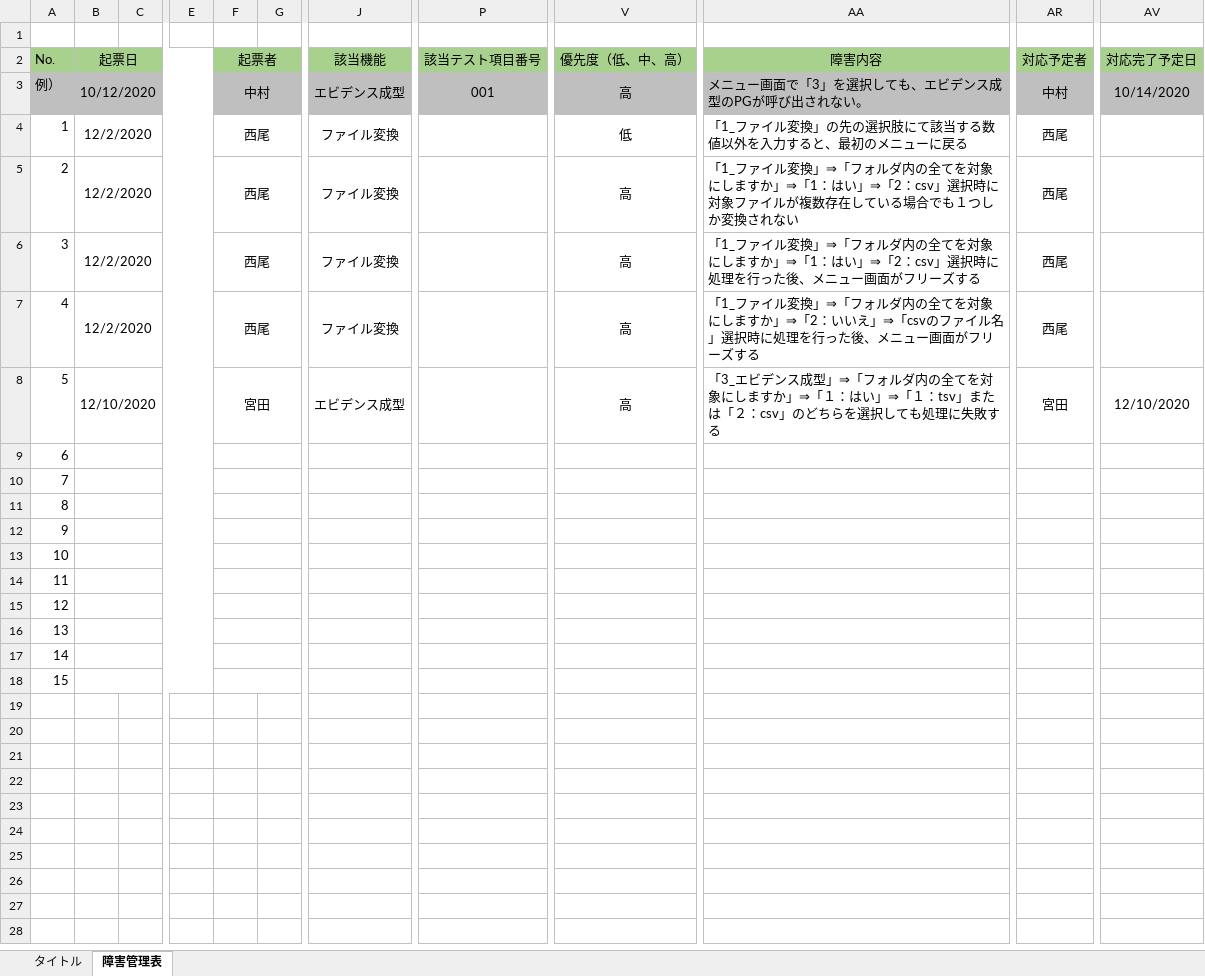
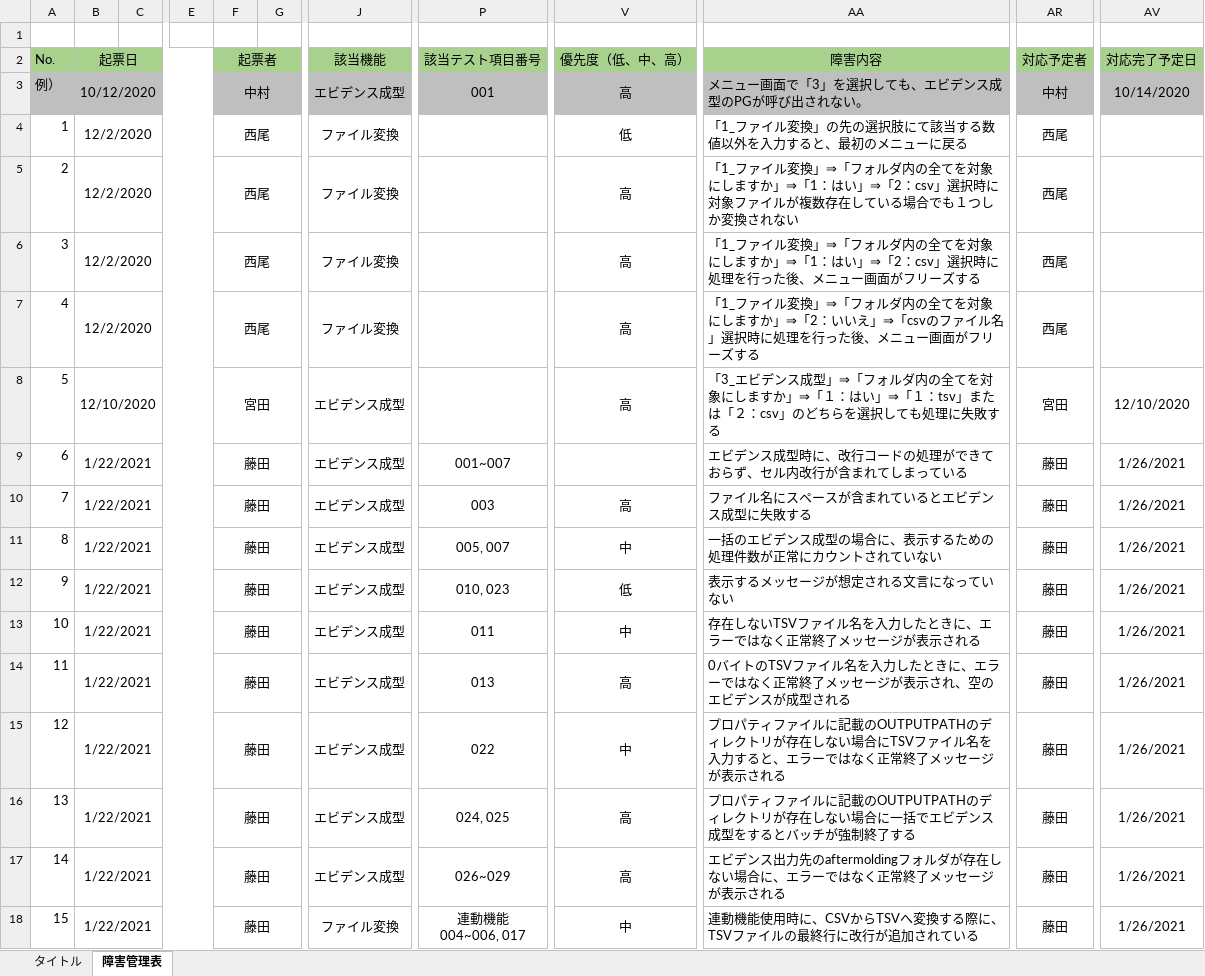
Before and after one commit to hirane/wiss1tool, an Excel workbook: document/04_案件/UPG案障害管理表.xlsx, sheet 障害管理表, drawn as a sheet; only a part is shown, gaps mark what is left out; values as stored, in another font and other column widths than the file's, no borders; ↵ is a line break in a cell; the diff names each change by its address in the sheet, - before the commit and + after, or states it on an @@ line.

Commit message:
fujita0
・エビデンス成型と連動機能の結合テスト仕様書更新
・障害管理表更新

```diff
--- a/document/04_案件/UPG案障害管理表.xlsx (sheet 障害管理表)
+++ b/document/04_案件/UPG案障害管理表.xlsx (sheet 障害管理表)
-B9:B18 (起票日): (empty)
+B9:B18 (起票日): 1/22/2021
-F9:F18 (起票者): (empty)
+F9:F18 (起票者): 藤田
-J9:J17 (該当機能): (empty)
+J9:J17 (該当機能): エビデンス成型
-P9 (該当テスト項目番号): (empty)
+P9 (該当テスト項目番号): 001~007
-AA9 (障害内容): (empty)
+AA9 (障害内容): エビデンス成型時に、改行コードの処理ができておらず、セル内改行が含まれてしまっている
-AR9:AR18 (対応予定者): (empty)
+AR9:AR18 (対応予定者): 藤田
-AV9:AV18 (対応完了予定日): (empty)
+AV9:AV18 (対応完了予定日): 1/26/2021
-P10 (該当テスト項目番号): (empty)
+P10 (該当テスト項目番号): 003
-V10 (優先度（低、中、高）): (empty)
+V10 (優先度（低、中、高）): 高
-AA10 (障害内容): (empty)
+AA10 (障害内容): ファイル名にスペースが含まれているとエビデンス成型に失敗する
-P11 (該当テスト項目番号): (empty)
+P11 (該当テスト項目番号): 005, 007
-V11 (優先度（低、中、高）): (empty)
+V11 (優先度（低、中、高）): 中
-AA11 (障害内容): (empty)
+AA11 (障害内容): 一括のエビデンス成型の場合に、表示するための処理件数が正常にカウントされていない
-P12 (該当テスト項目番号): (empty)
+P12 (該当テスト項目番号): 010, 023
-V12 (優先度（低、中、高）): (empty)
+V12 (優先度（低、中、高）): 低
-AA12 (障害内容): (empty)
+AA12 (障害内容): 表示するメッセージが想定される文言になっていない
-P13 (該当テスト項目番号): (empty)
+P13 (該当テスト項目番号): 011
-V13 (優先度（低、中、高）): (empty)
+V13 (優先度（低、中、高）): 中
-AA13 (障害内容): (empty)
+AA13 (障害内容): 存在しないTSVファイル名を入力したときに、エラーではなく正常終了メッセージが表示される
-P14 (該当テスト項目番号): (empty)
+P14 (該当テスト項目番号): 013
-V14 (優先度（低、中、高）): (empty)
+V14 (優先度（低、中、高）): 高
-AA14 (障害内容): (empty)
+AA14 (障害内容): 0バイトのTSVファイル名を入力したときに、エラーではなく正常終了メッセージが表示され、空のエビデンスが成型される
-P15 (該当テスト項目番号): (empty)
+P15 (該当テスト項目番号): 022
-V15 (優先度（低、中、高）): (empty)
+V15 (優先度（低、中、高）): 中
-AA15 (障害内容): (empty)
+AA15 (障害内容): プロパティファイルに記載のOUTPUTPATHのディレクトリが存在しない場合にTSVファイル名を入力すると、エラーではなく正常終了メッセージが表示される
-P16 (該当テスト項目番号): (empty)
+P16 (該当テスト項目番号): 024, 025
-V16:V17 (優先度（低、中、高）): (empty)
+V16:V17 (優先度（低、中、高）): 高
-AA16 (障害内容): (empty)
+AA16 (障害内容): プロパティファイルに記載のOUTPUTPATHのディレクトリが存在しない場合に一括でエビデンス成型をするとバッチが強制終了する
-P17 (該当テスト項目番号): (empty)
+P17 (該当テスト項目番号): 026~029
-AA17 (障害内容): (empty)
+AA17 (障害内容): エビデンス出力先のaftermoldingフォルダが存在しない場合に、エラーではなく正常終了メッセージが表示される
-J18 (該当機能): (empty)
+J18 (該当機能): ファイル変換
-P18 (該当テスト項目番号): (empty)
+P18 (該当テスト項目番号): 連動機能 ↵ 004~006, 017
-V18 (優先度（低、中、高）): (empty)
+V18 (優先度（低、中、高）): 中
-AA18 (障害内容): (empty)
+AA18 (障害内容): 連動機能使用時に、CSVからTSVへ変換する際に、TSVファイルの最終行に改行が追加されている
```
Also changed, not shown: 2 other files.
